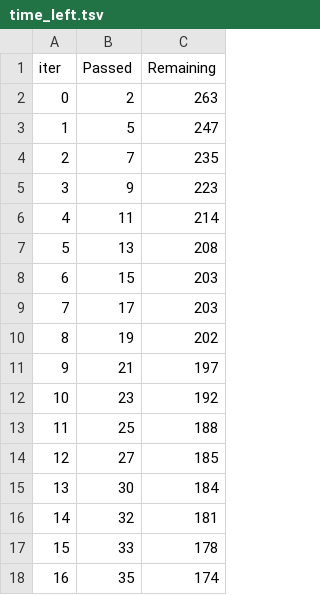
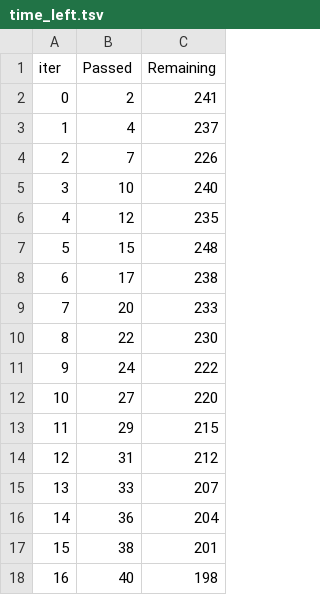
Before and after one commit to parinayrana/Lung-Cancer-E2E, a TSV file: catboost_info/time_left.tsv, drawn as a sheet; only a part is shown; the diff covers the shown part only.

```diff
--- a/catboost_info/time_left.tsv
+++ b/catboost_info/time_left.tsv
@@ -1,18 +1,18 @@
 iter	Passed	Remaining
-0	2	263
-1	5	247
-2	7	235
-3	9	223
-4	11	214
-5	13	208
-6	15	203
-7	17	203
-8	19	202
-9	21	197
-10	23	192
-11	25	188
-12	27	185
-13	30	184
-14	32	181
-15	33	178
-16	35	174
+0	2	241
+1	4	237
+2	7	226
+3	10	240
+4	12	235
+5	15	248
+6	17	238
+7	20	233
+8	22	230
+9	24	222
+10	27	220
+11	29	215
+12	31	212
+13	33	207
+14	36	204
+15	38	201
+16	40	198
```
Also changed, not shown: 164 edited cells elsewhere in this file, 5 other files.
